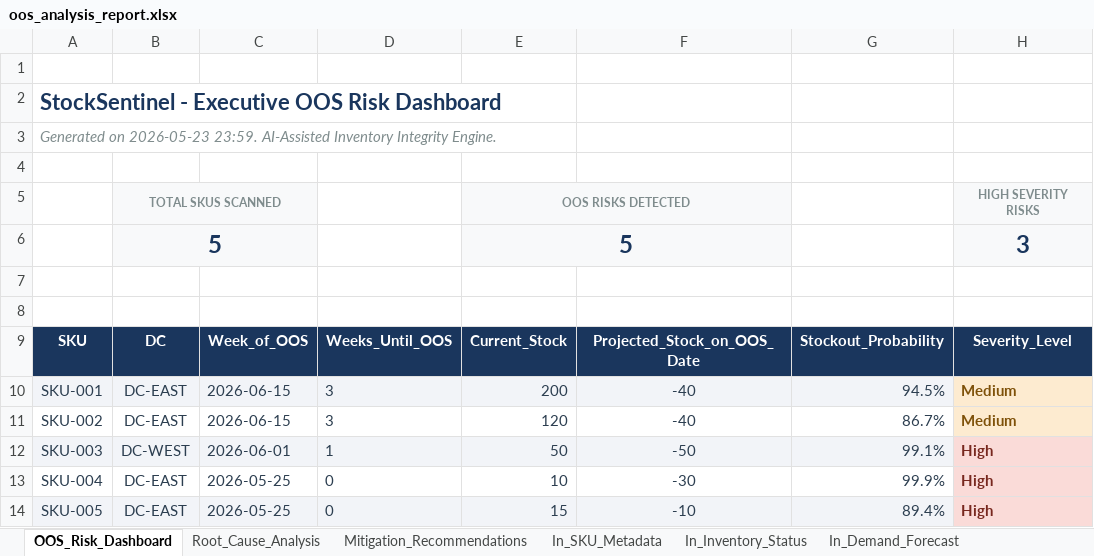
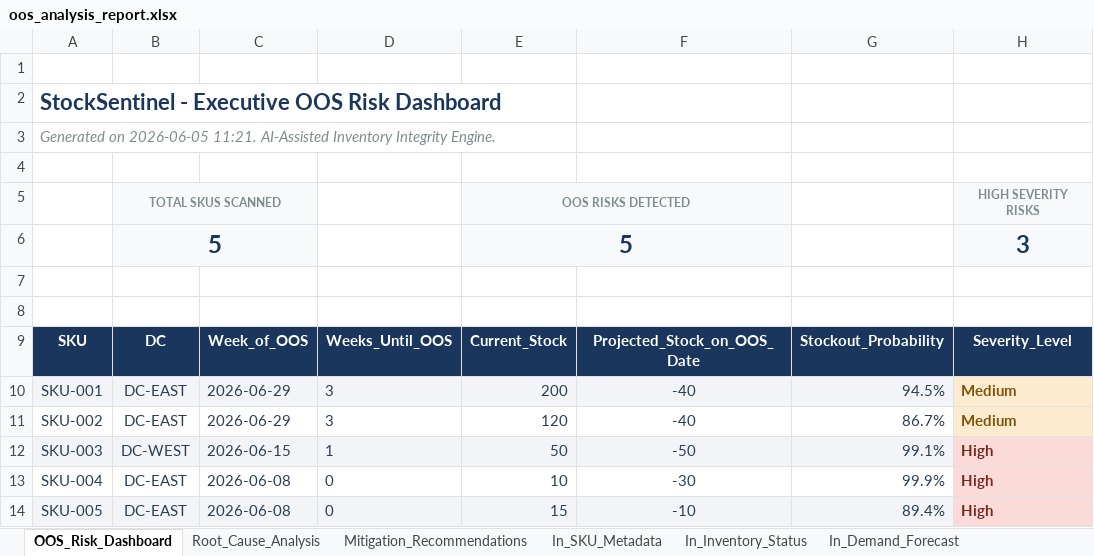
Before and after one commit to shreeraya/out_of_stock_agent, an Excel workbook: oos_analysis_report.xlsx, sheet OOS_Risk_Dashboard, drawn as a sheet; values as stored, in another font and other column widths than the file's, no borders; the diff names each change by its address in the sheet, - before the commit and + after, or states it on an @@ line.

```diff
--- a/oos_analysis_report.xlsx (sheet OOS_Risk_Dashboard)
+++ b/oos_analysis_report.xlsx (sheet OOS_Risk_Dashboard)
-A3: Generated on 2026-05-23 23:59. AI-Assisted Inventory…
+A3: Generated on 2026-06-05 11:21. AI-Assisted Inventory…
-C10:C11: 2026-06-15
+C10:C11: 2026-06-29
-C12: 2026-06-01
+C12: 2026-06-15
-C13:C14: 2026-05-25
+C13:C14: 2026-06-08
```
Also changed, not shown: sheet In_Demand_Forecast, sheet Mitigation_Recommendations, sheet Root_Cause_Analysis, sheet In_Supply_Pipeline, input_template.xlsx.
